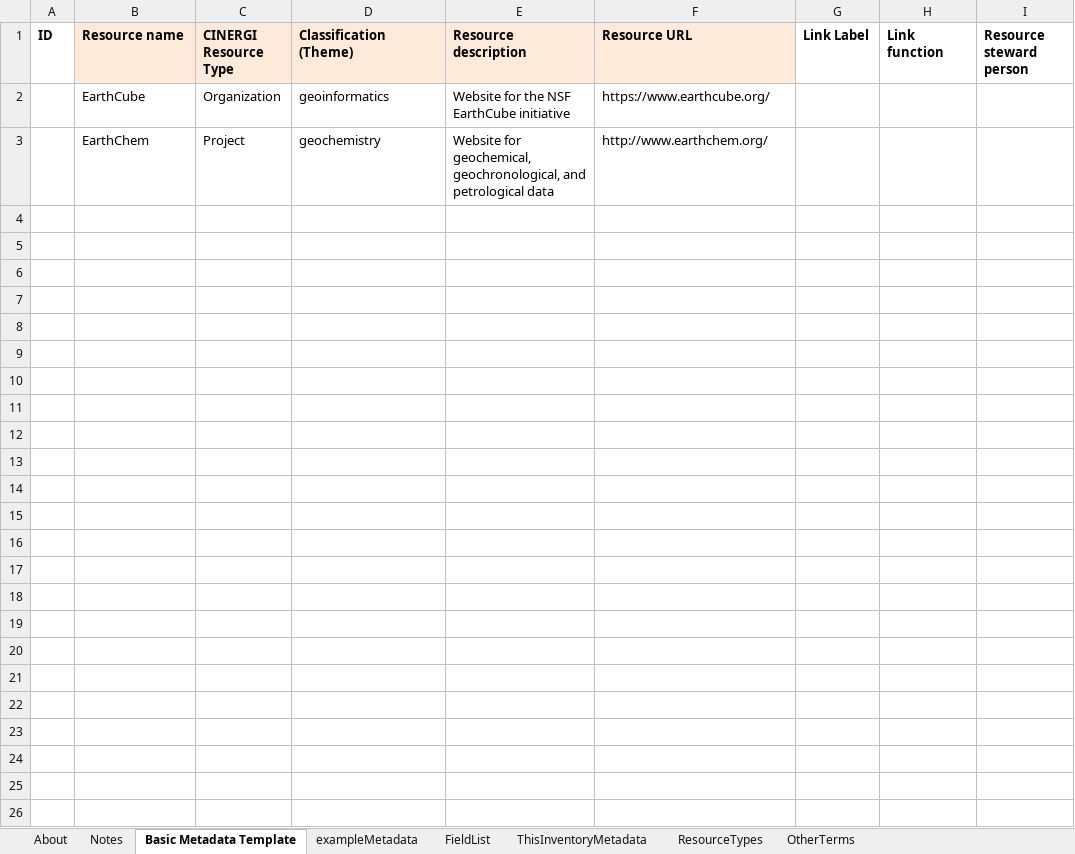
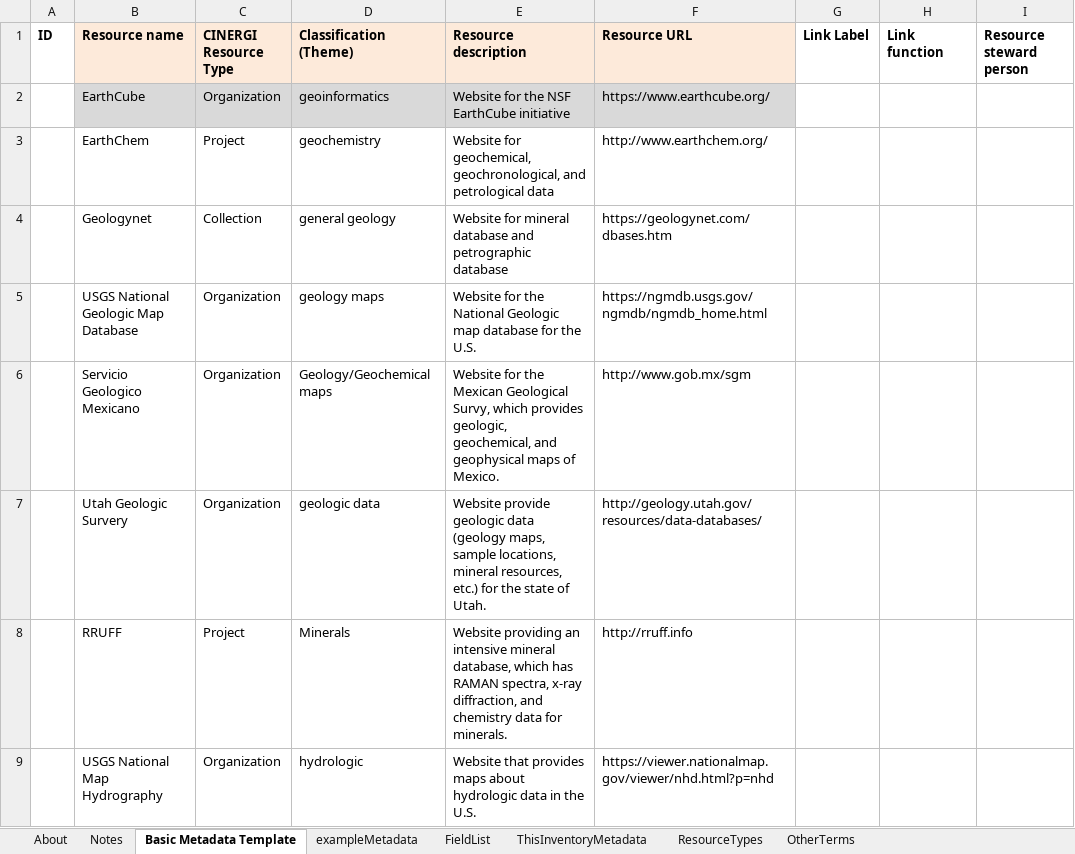
Before and after one commit to vhgarcia4/Data-Collection-Geology-Team, an Excel workbook: VHG_CINERGI-ResourceInventoryTemplate.xlsx, sheet Basic Metadata Template, drawn as a sheet; only a part is shown; values as stored, in another font and other column widths than the file's, no borders; charts and pictures and conditional formats not drawn; rows hold the shown columns only; the diff names each change by its address in the sheet, - before the commit and + after, or states it on an @@ line.

Commit message:
Add files via upload

```diff
--- a/VHG_CINERGI-ResourceInventoryTemplate.xlsx (sheet Basic Metadata Template)
+++ b/VHG_CINERGI-ResourceInventoryTemplate.xlsx (sheet Basic Metadata Template)
-B2:F2 fill: none
+B2:F2 fill: #D9D9D9
+row 4:  | Geologynet | Collection | general geology | Website for mineral database and petrographic database | https://geologynet.com/dbases.htm
+row 5:  | USGS National Geologic Map Database | Organization | geology maps | Website for the National Geologic map database for the U.S. | https://ngmdb.usgs.gov/ngmdb/ngmdb_home.html
+row 6:  | Servicio Geologico Mexicano | Organization | Geology/Geochemical maps | Website for the Mexican Geological Survy, which provides geologic, geochemical, and geophysical maps of Mexico. | http://www.gob.mx/sgm
+row 7:  | Utah Geologic Survery | Organization | geologic data | Website provide geologic data (geology maps, sample locations, mineral resources, etc.) for the state of Utah. | http://geology.utah.gov/resources/data-databases/
+row 8:  | RRUFF | Project | Minerals | Website providing an intensive mineral database, which has RAMAN spectra, x-ray diffraction, and chemistry data for minerals. | http://rruff.info
+row 9:  | USGS National Map Hydrography | Organization | hydrologic | Website that provides maps about hydrologic data in the U.S. | https://viewer.nationalmap.gov/viewer/nhd.html?p=nhd
```
